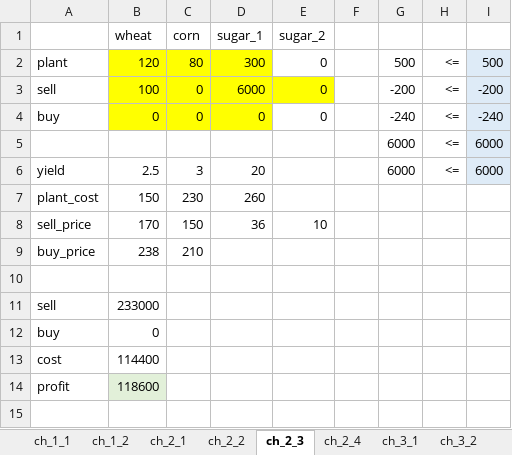
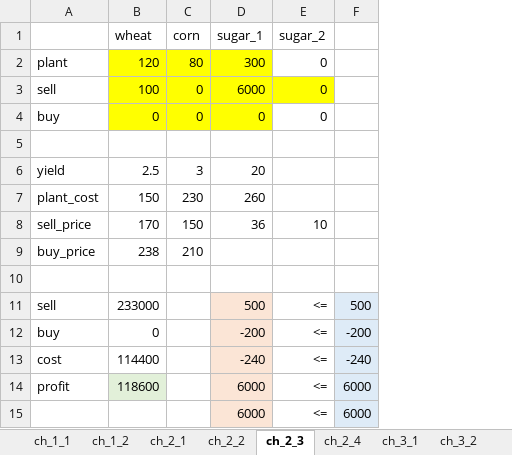
Before and after one commit to boomnuna/DADS7102, an Excel workbook: class_excel/temp_midterm.xlsx, sheet ch_2_3, drawn as a sheet; values as stored, in another font and other column widths than the file's, no borders; removed rows and columns are numbered as before the commit, all else as after; the diff names each change by its address in the sheet, - before the commit and + after, or states it on an @@ line.

```diff
--- a/class_excel/temp_midterm.xlsx (sheet ch_2_3)
+++ b/class_excel/temp_midterm.xlsx (sheet ch_2_3)
-column F, empty
-column H, rows 2-6: all <=
-column I, rows 2-6: 500 | -200 | -240 | 6000 | 6000
-F2: 500
+F2: (empty)
-F3: -200
+F3: (empty)
-F4: -240
+F4: (empty)
-row 5:  |  |  |  |  |  | 6000 | <= | 6000
+row 5: (empty)
-F6: 6000
+F6: (empty)
-D11 (sugar_1): (empty)
+D11 (sugar_1): 500
-D11:D14 fill: none
+D11:D14 fill: #FBE5D6
-E11:E14 (sugar_2): (empty)
+E11:E14 (sugar_2): <=
-F11: (empty)
+F11: 500
-F11:F14 fill: none
+F11:F14 fill: #DEEBF7
-D12 (sugar_1): (empty)
+D12 (sugar_1): -200
-F12: (empty)
+F12: -200
-D13 (sugar_1): (empty)
+D13 (sugar_1): -240
-F13: (empty)
+F13: -240
-D14 (sugar_1): (empty)
+D14 (sugar_1): 6000
-F14: (empty)
+F14: 6000
+row 15:  |  |  | 6000 | <= | 6000
```
Also changed, not shown: sheet ch4_4, sheet ch4_1, sheet ch5_2, sheet ch_2_4, sheet ch5_1, sheet ch_3_1, 5 more sheets, formulas that keep their value, 51 other files.
